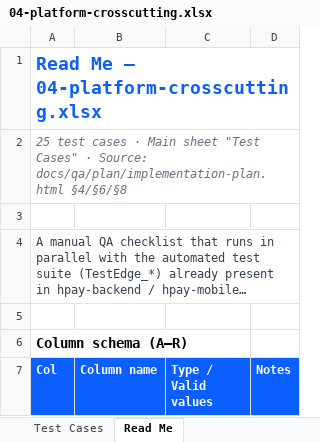
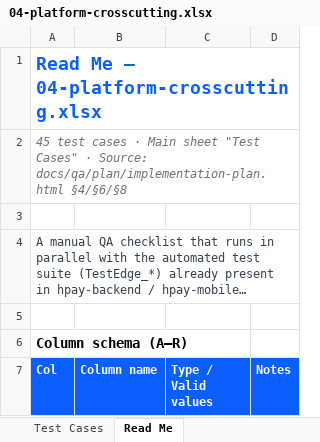
Before and after one commit to hieumai1507/HPay, an Excel workbook: docs/qa/test-cases/04-platform-crosscutting.xlsx, sheet Read Me, drawn as a sheet; only a part is shown; long unchanged cells end in …; values as stored, in another font and other column widths than the file's, no borders; the diff names each change by its address in the sheet, - before the commit and + after, or states it on an @@ line.

```diff
--- a/docs/qa/test-cases/04-platform-crosscutting.xlsx (sheet Read Me)
+++ b/docs/qa/test-cases/04-platform-crosscutting.xlsx (sheet Read Me)
-A2 (Col): 25 test cases…
+A2 (Col): 45 test cases…
```
Also changed, not shown: sheet Test Cases, docs/qa/test-cases/01-personal-user.xlsx, docs/qa/test-cases/02-business-maker-checker.xlsx, 39 other files.
